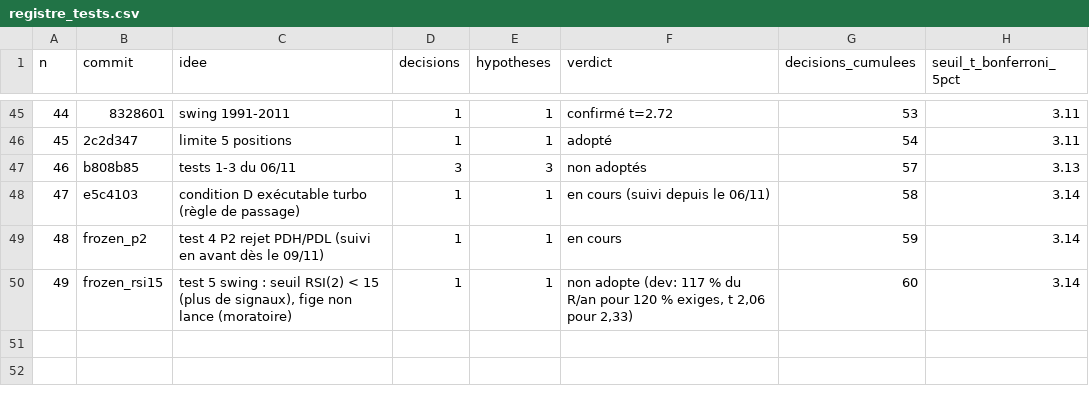
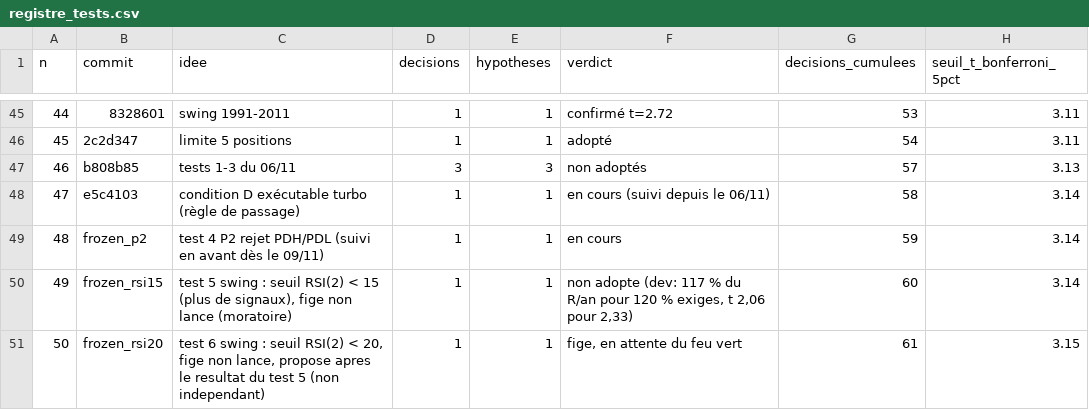
Before and after one commit to loljack01/AutoTrader, a CSV file: docs/registre_tests.csv, drawn as a sheet; only a part is shown, gaps mark what is left out; the diff names each change by its address in the sheet, - before the commit and + after, or states it on an @@ line.

```diff
--- a/docs/registre_tests.csv
+++ b/docs/registre_tests.csv
+row 51: 50 | frozen_rsi20 | test 6 swing : seuil RSI(2) < 20, fige non lance, propose apres le resultat du test 5 (non independant) | 1 | 1 | fige, en attente du feu vert | 61 | 3.15
```
Also changed, not shown: 2 other files.
